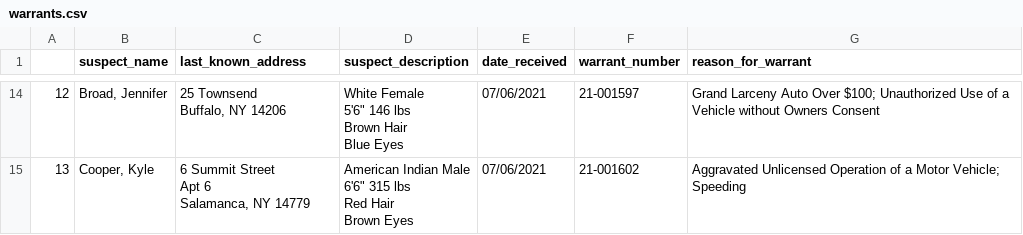
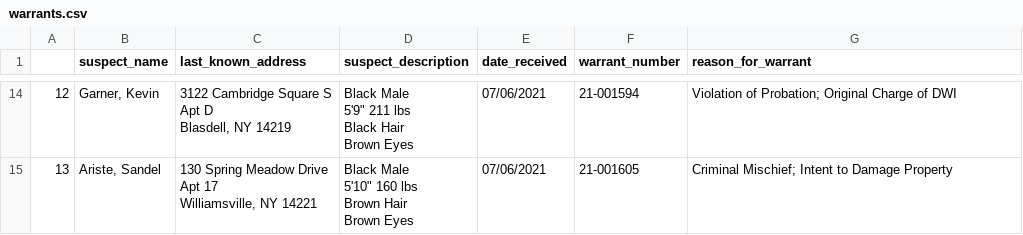
Before and after one commit to marypasciak/warrants-automatic-scraper, a CSV file: warrants.csv, drawn as a sheet; only a part is shown, gaps mark what is left out; ↵ is a line break in a cell; the diff covers the shown part only; the diff names each change by its address in the sheet, - before the commit and + after, or states it on an @@ line.

```diff
--- a/warrants.csv
+++ b/warrants.csv
-B14 (suspect_name): Broad, Jennifer
+B14 (suspect_name): Garner, Kevin
-C14 (last_known_address): 25 Townsend ↵ Buffalo, NY 14206
+C14 (last_known_address): 3122 Cambridge Square S ↵ Apt D ↵ Blasdell, NY 14219
-D14 (suspect_description): White Female ↵ 5'6" 146 lbs ↵ Brown Hair ↵ Blue Eyes
+D14 (suspect_description): Black Male ↵ 5'9" 211 lbs ↵ Black Hair ↵ Brown Eyes
-F14 (warrant_number): 21-001597
+F14 (warrant_number): 21-001594
-G14 (reason_for_warrant): Grand Larceny Auto Over $100; Unauthorized Use of a Vehicle without Owners Consent
+G14 (reason_for_warrant): Violation of Probation; Original Charge of DWI
-B15 (suspect_name): Cooper, Kyle
+B15 (suspect_name): Ariste, Sandel
-C15 (last_known_address): 6 Summit Street ↵ Apt 6 ↵ Salamanca, NY 14779
+C15 (last_known_address): 130 Spring Meadow Drive ↵ Apt 17 ↵ Williamsville, NY 14221
-D15 (suspect_description): American Indian Male ↵ 6'6" 315 lbs ↵ Red Hair ↵ Brown…
+D15 (suspect_description): Black Male ↵ 5'10" 160 lbs ↵ Brown Hair ↵ Brown…
-F15 (warrant_number): 21-001602
+F15 (warrant_number): 21-001605
-G15 (reason_for_warrant): Aggravated Unlicensed Operation of a Motor Vehicle; Speeding
+G15 (reason_for_warrant): Criminal Mischief; Intent to Damage Property
```
Also changed, not shown: 56 edited cells elsewhere in this file.
